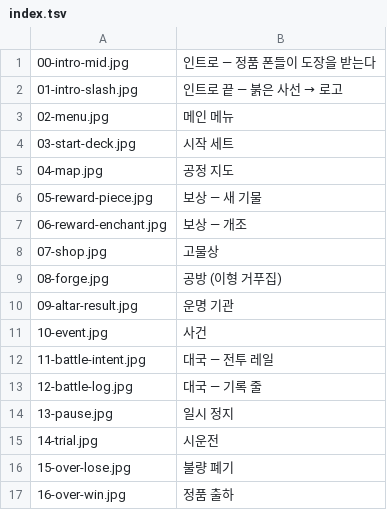
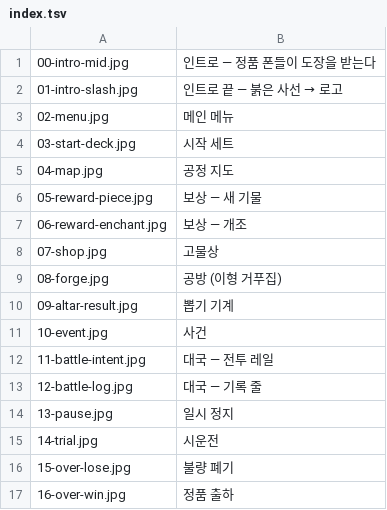
Before and after one commit to graviton94/pawnisher_checkmate, a TSV file: tools/fxlab/screens/index.tsv, drawn as a sheet.

```diff
--- a/tools/fxlab/screens/index.tsv
+++ b/tools/fxlab/screens/index.tsv
@@ -9,3 +9,3 @@
 08-forge.jpg	공방 (이형 거푸집)
-09-altar-result.jpg	운명 기관
+09-altar-result.jpg	뽑기 기계
 10-event.jpg	사건
```
Also changed, not shown: 3 other files.
